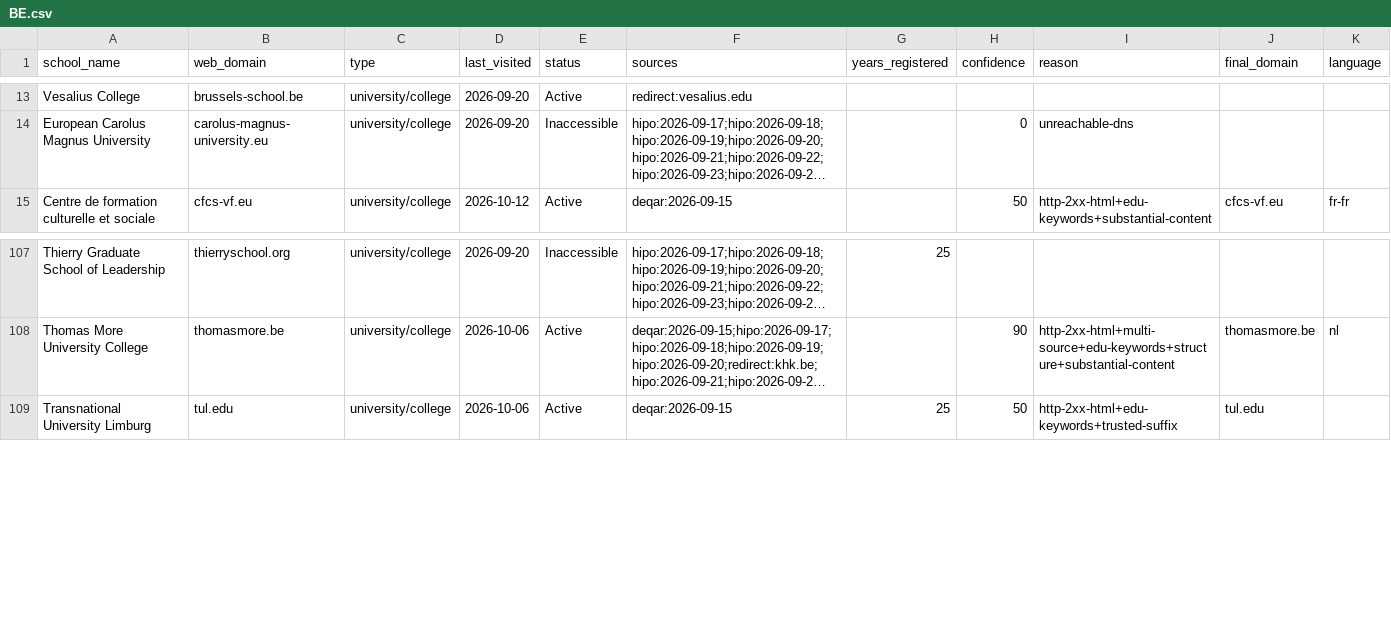
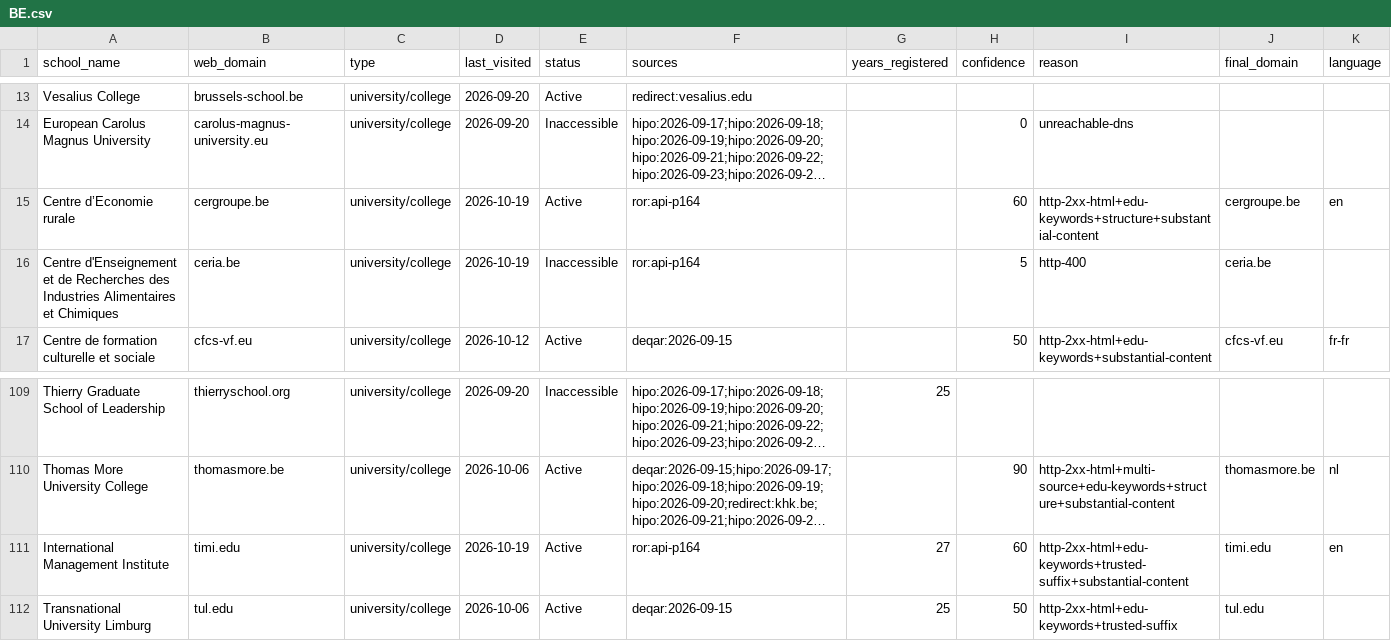
Before and after one commit to yifeiwu/edu-list, a CSV file: data/countries/BE.csv, drawn as a sheet; only a part is shown, gaps mark what is left out; long unchanged cells end in …; the diff names each change by its address in the sheet, - before the commit and + after, or states it on an @@ line.

```diff
--- a/data/countries/BE.csv
+++ b/data/countries/BE.csv
+row 15: Centre d’Economie rurale | cergroupe.be | university/college | 2026-10-19 | Active | ror:api-p164 |  | 60 | http-2xx-html+edu-keywords+structure+substantial-content | cergroupe.be | en
+row 16: Centre d'Enseignement et de Recherches des Industries Alimentaires et Chimiques | ceria.be | university/college | 2026-10-19 | Inaccessible | ror:api-p164 |  | 5 | http-400 | ceria.be
+row 111: International Management Institute | timi.edu | university/college | 2026-10-19 | Active | ror:api-p164 | 27 | 60 | http-2xx-html+edu-keywords+trusted-suffix+substantial-content | timi.edu | en
```
Also changed, not shown: data/countries/AU.csv, data/countries/CN.csv, 28 other files.
